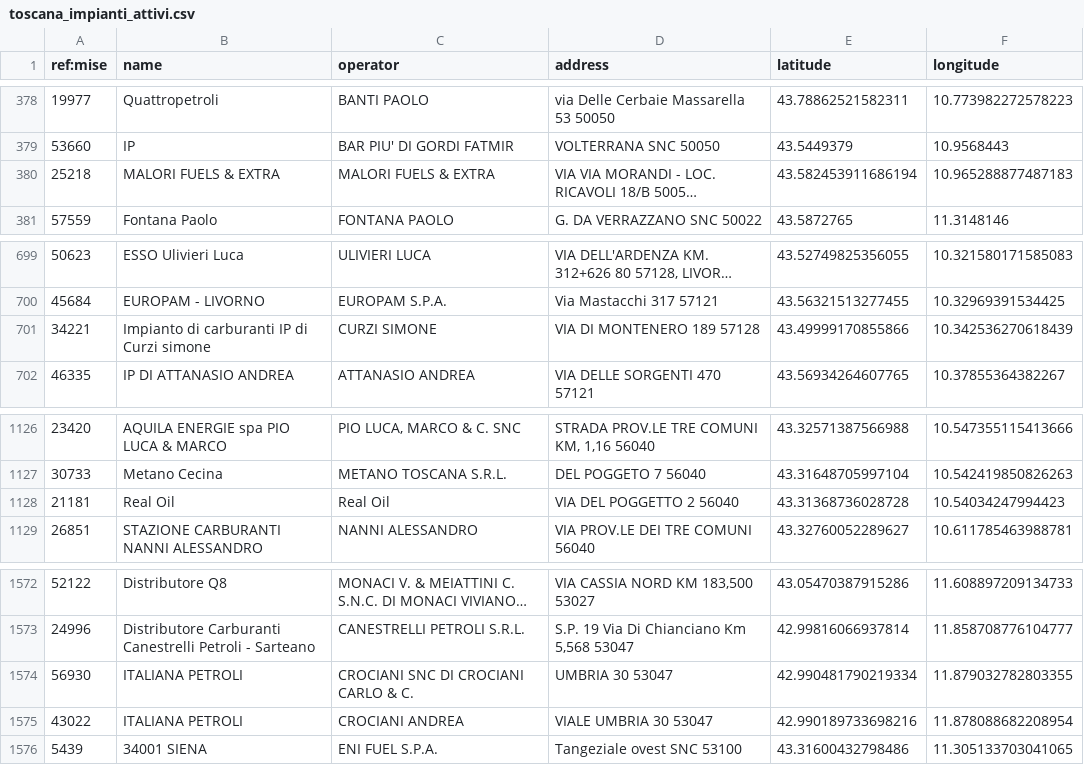
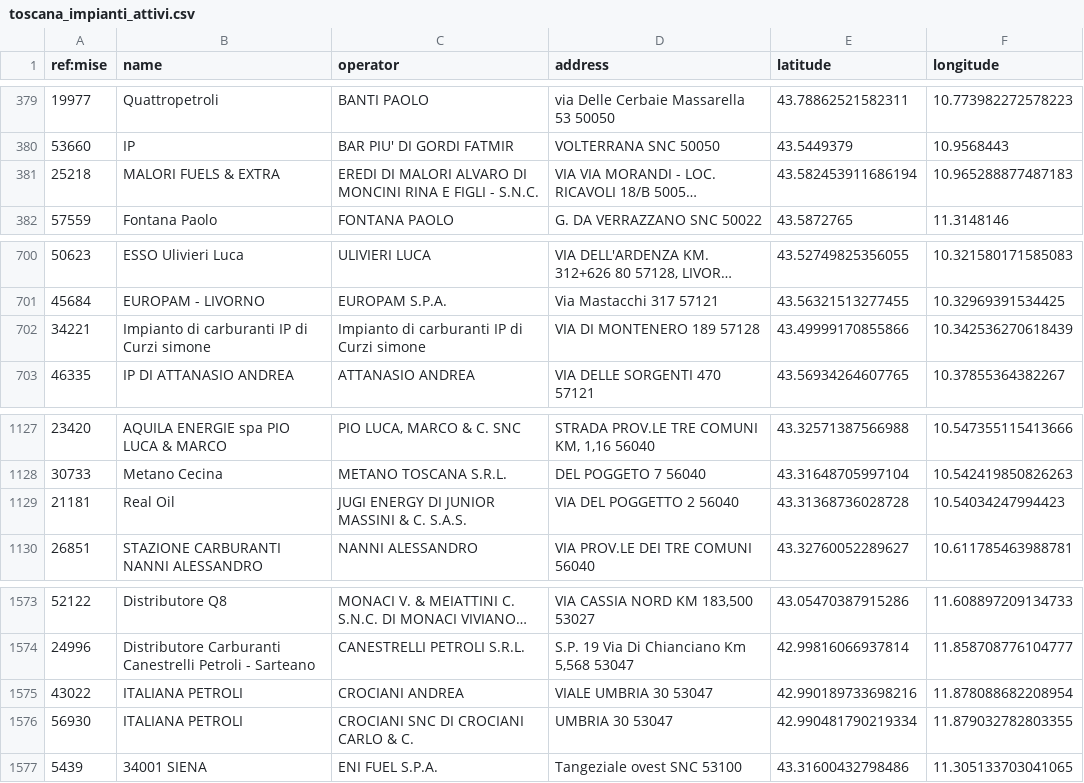
Before and after one commit to ricloy/stazionirifornimento, a CSV file: data/output/Toscana/toscana_impianti_attivi.csv, drawn as a sheet; only a part is shown, gaps mark what is left out; long unchanged cells end in …; addresses are those after the commit; the diff covers the shown part only; the diff names each change by its address in the sheet, - before the commit and + after, or states it on an @@ line.

Commit message:
Latest data: 2024-11-01T07:36+00:00 (a total of 23610 fuel stations)

```diff
--- a/data/output/Toscana/toscana_impianti_attivi.csv
+++ b/data/output/Toscana/toscana_impianti_attivi.csv
-C381 (operator): MALORI FUELS & EXTRA
+C381 (operator): EREDI DI MALORI ALVARO DI MONCINI RINA E FIGLI - S.N.C.
-C702 (operator): CURZI SIMONE
+C702 (operator): Impianto di carburanti IP di Curzi simone
-C1129 (operator): Real Oil
+C1129 (operator): JUGI ENERGY DI JUNIOR MASSINI & C. S.A.S.
@@ row 1574 moved to row 1576: 56930 @@
```
Also changed, not shown: 2 added rows, 1 removed row, 2 moved rows and 1 edited cell elsewhere in this file, data/output/Abruzzo/abruzzo_impianti_attivi.csv, 2 other files.
